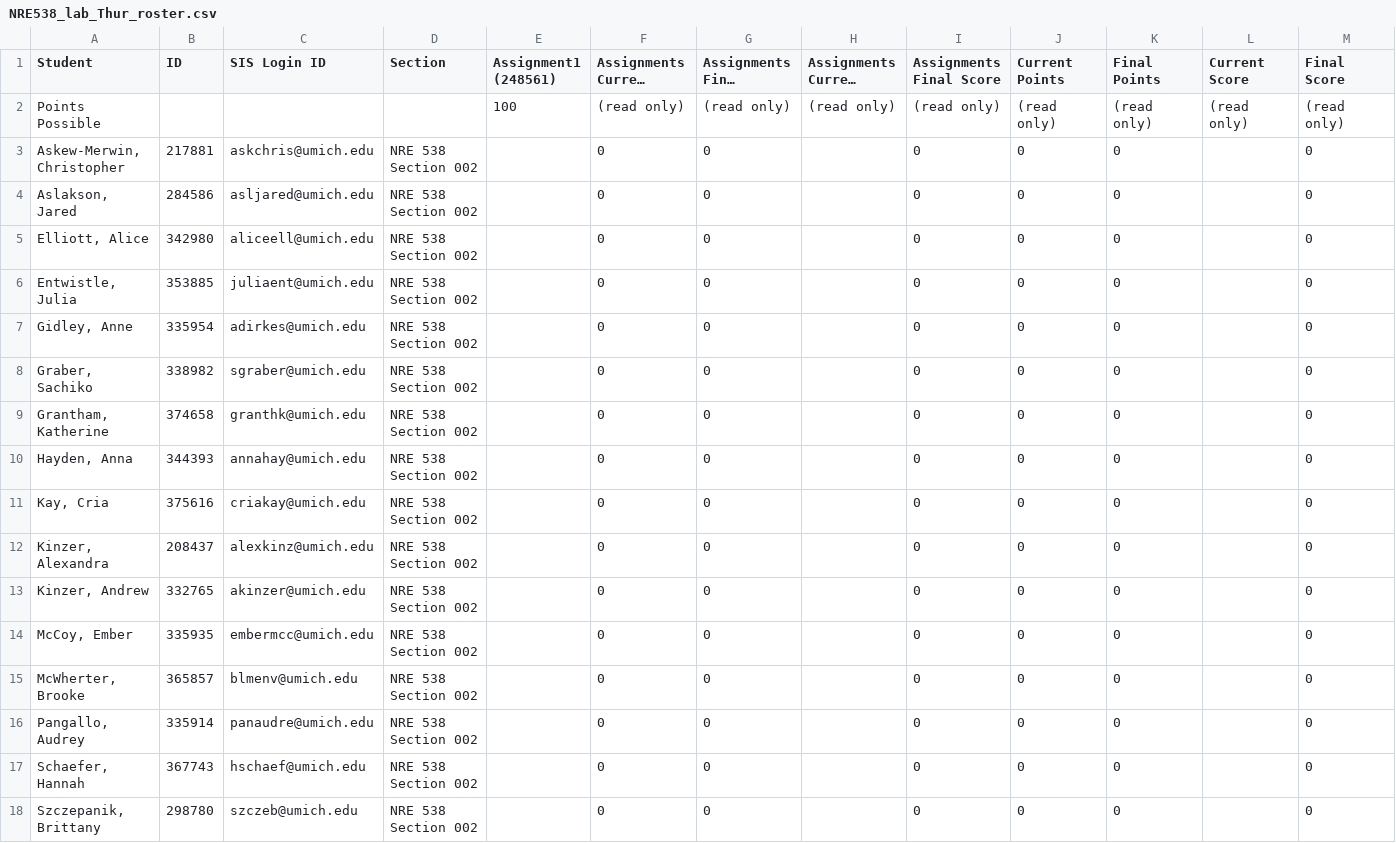
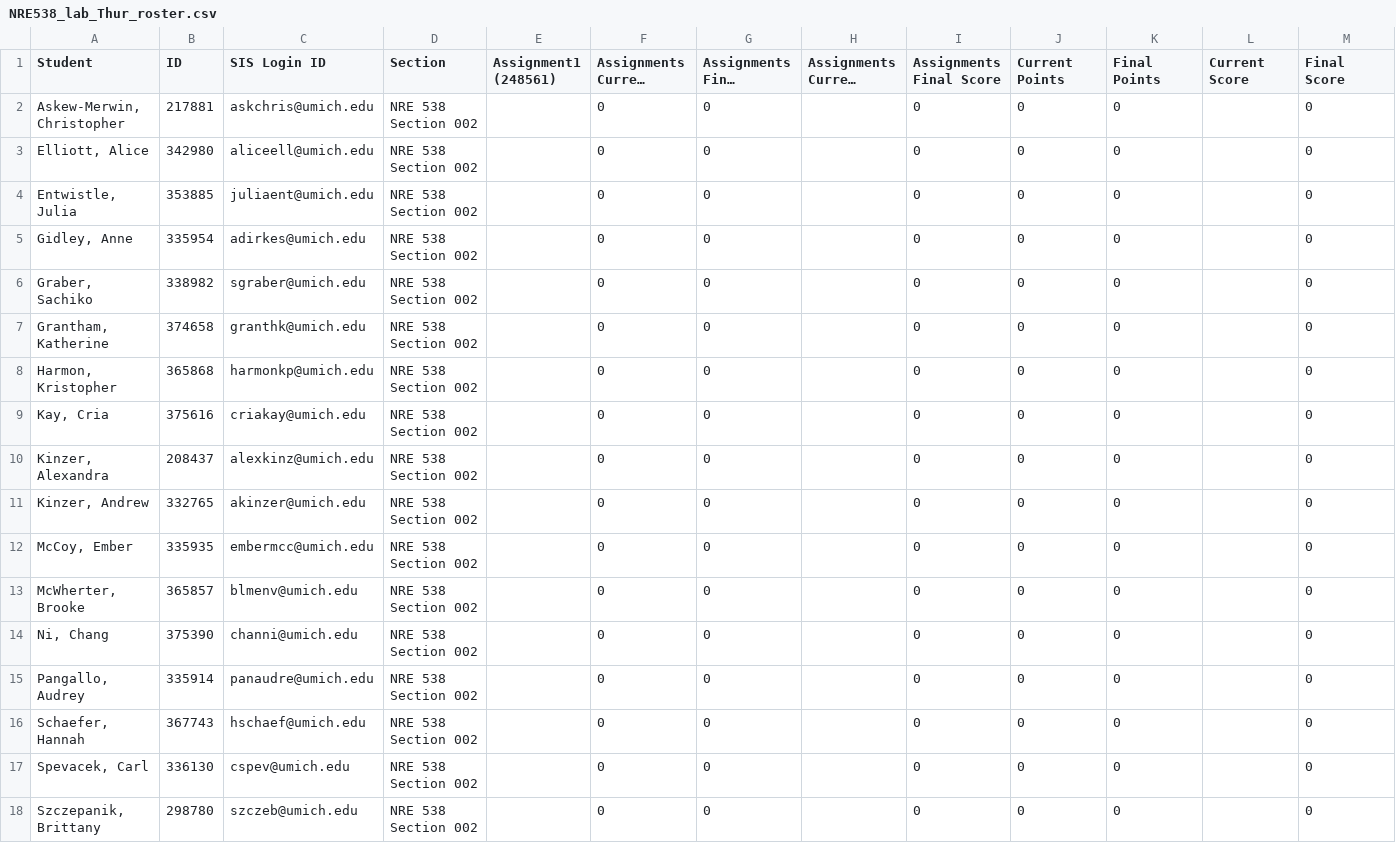
Before and after one commit to mehajain13/NRE538_2017Fall, a CSV file: NRE538_lab_Thur_roster.csv, drawn as a sheet; only a part is shown; long unchanged cells end in …; removed rows and columns are numbered as before the commit, all else as after; the diff names each change by its address in the sheet, - before the commit and + after, or states it on an @@ line.

```diff
--- a/NRE538_lab_Thur_roster.csv
+++ b/NRE538_lab_Thur_roster.csv
-row 2: Points Possible |  |  |  | 100 | (read only) | (read only) | (read only) | (read only) | (read only) | (read only) | (read only) | (read only)
-row 4: Aslakson, Jared | 284586 | asljared@umich.edu | NRE 538 Section 002 |  | 0 | 0 |  | 0 | 0 | 0 |  | 0
-A8 (Student): Hayden, Anna
+A8 (Student): Harmon, Kristopher
-B8 (ID): 344393
+B8 (ID): 365868
-C8 (SIS Login ID): annahay@umich.edu
+C8 (SIS Login ID): harmonkp@umich.edu
+row 14: Ni, Chang | 375390 | channi@umich.edu | NRE 538 Section 002 |  | 0 | 0 |  | 0 | 0 | 0 |  | 0
+row 17: Spevacek, Carl | 336130 | cspev@umich.edu | NRE 538 Section 002 |  | 0 | 0 |  | 0 | 0 | 0 |  | 0
```
Also changed, not shown: NRE538_lab_Fri_roster.csv, 42 other files.
